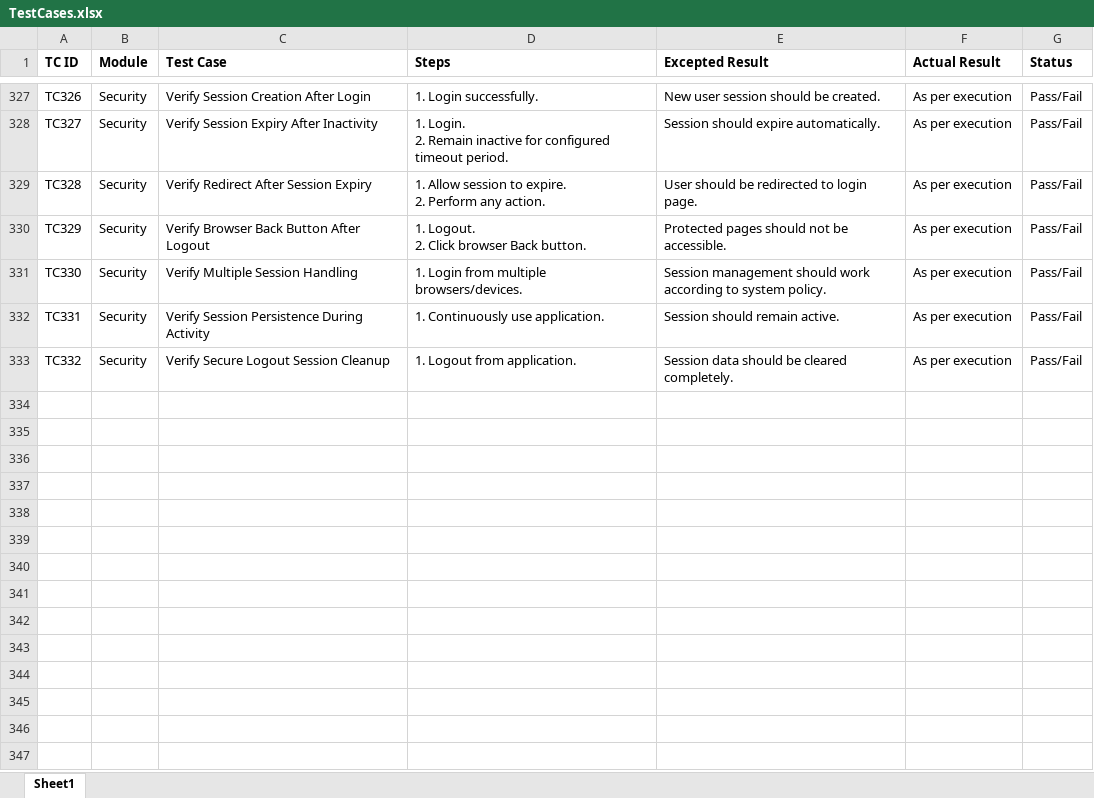
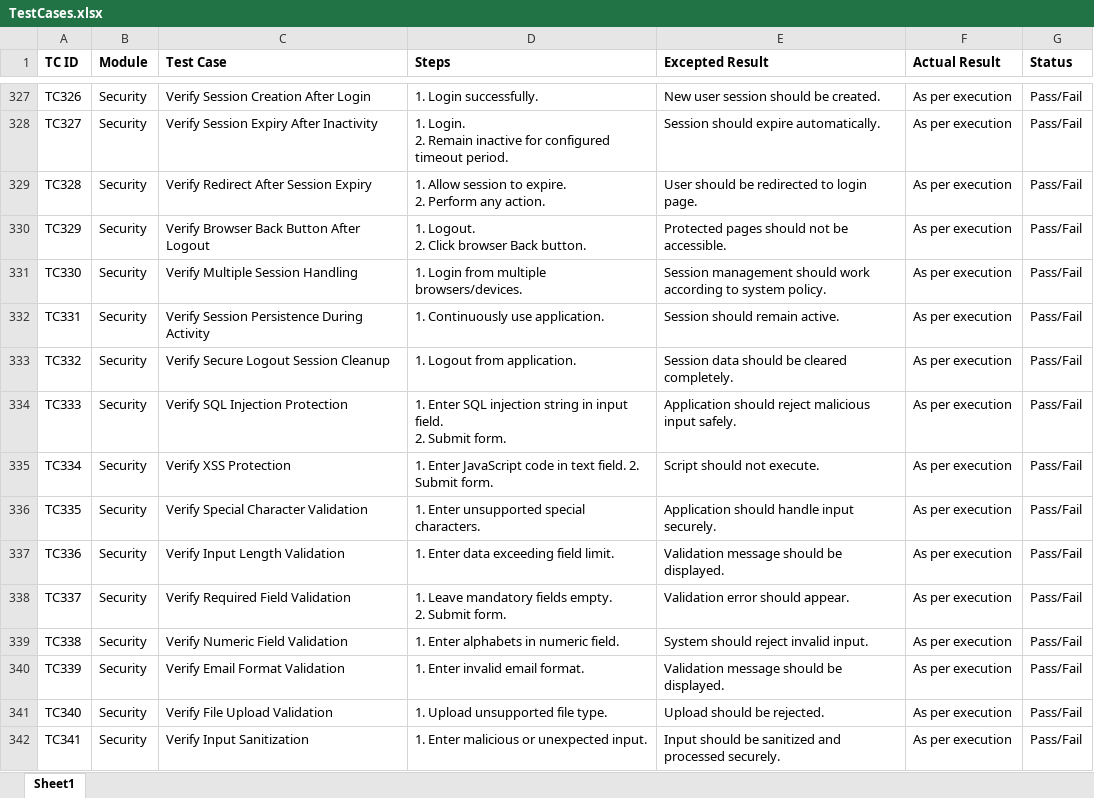
Before and after one commit to DRPatel75/OrangeHRM_QA, an Excel workbook: Test Cases/TestCases.xlsx, sheet Sheet1, drawn as a sheet; only a part is shown, gaps mark what is left out; values as stored, in another font and other column widths than the file's, no borders; ↵ is a line break in a cell; the diff names each change by its address in the sheet, - before the commit and + after, or states it on an @@ line.

Commit message:
TS044 Test Case Added

```diff
--- a/Test Cases/TestCases.xlsx (sheet Sheet1)
+++ b/Test Cases/TestCases.xlsx (sheet Sheet1)
+row 334: TC333 | Security | Verify SQL Injection Protection | 1. Enter SQL injection string in input field. ↵ 2. Submit form. | Application should reject malicious input safely. | As per execution | Pass/Fail
+row 335: TC334 | Security | Verify XSS Protection | 1. Enter JavaScript code in text field. 2. Submit form. | Script should not execute. | As per execution | Pass/Fail
+row 336: TC335 | Security | Verify Special Character Validation | 1. Enter unsupported special characters. | Application should handle input securely. | As per execution | Pass/Fail
+row 337: TC336 | Security | Verify Input Length Validation | 1. Enter data exceeding field limit. | Validation message should be displayed. | As per execution | Pass/Fail
+row 338: TC337 | Security | Verify Required Field Validation | 1. Leave mandatory fields empty. ↵ 2. Submit form. | Validation error should appear. | As per execution | Pass/Fail
+row 339: TC338 | Security | Verify Numeric Field Validation | 1. Enter alphabets in numeric field. | System should reject invalid input. | As per execution | Pass/Fail
+row 340: TC339 | Security | Verify Email Format Validation | 1. Enter invalid email format. | Validation message should be displayed. | As per execution | Pass/Fail
+row 341: TC340 | Security | Verify File Upload Validation | 1. Upload unsupported file type. | Upload should be rejected. | As per execution | Pass/Fail
+row 342: TC341 | Security | Verify Input Sanitization | 1. Enter malicious or unexpected input. | Input should be sanitized and processed securely. | As per execution | Pass/Fail
```
